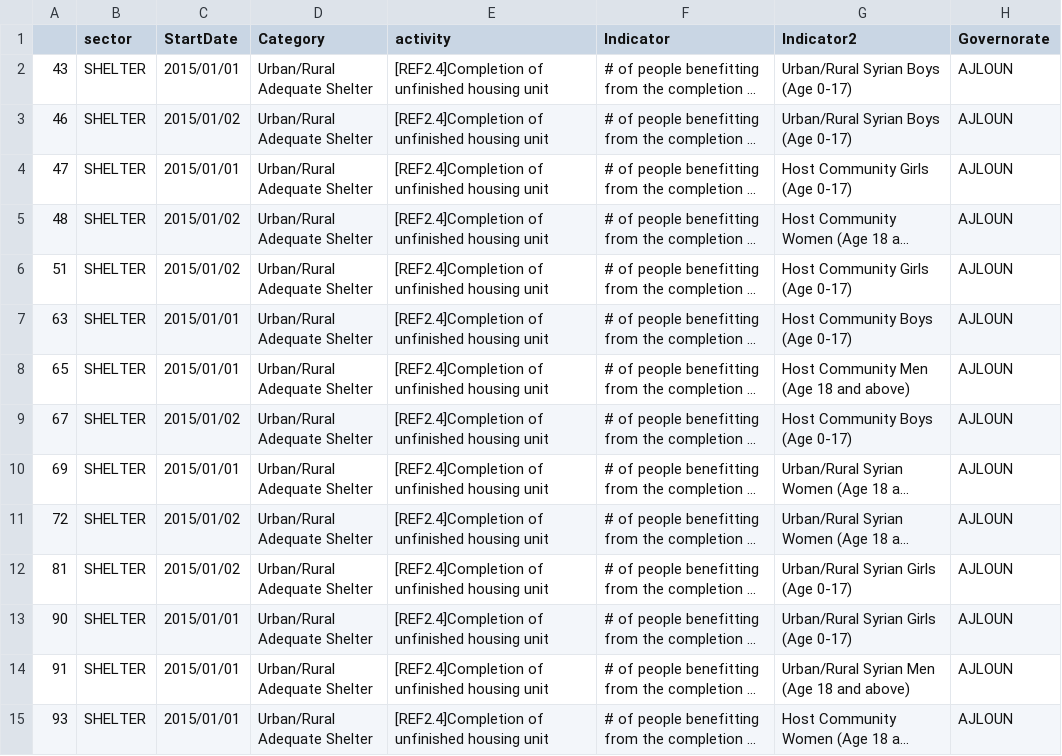
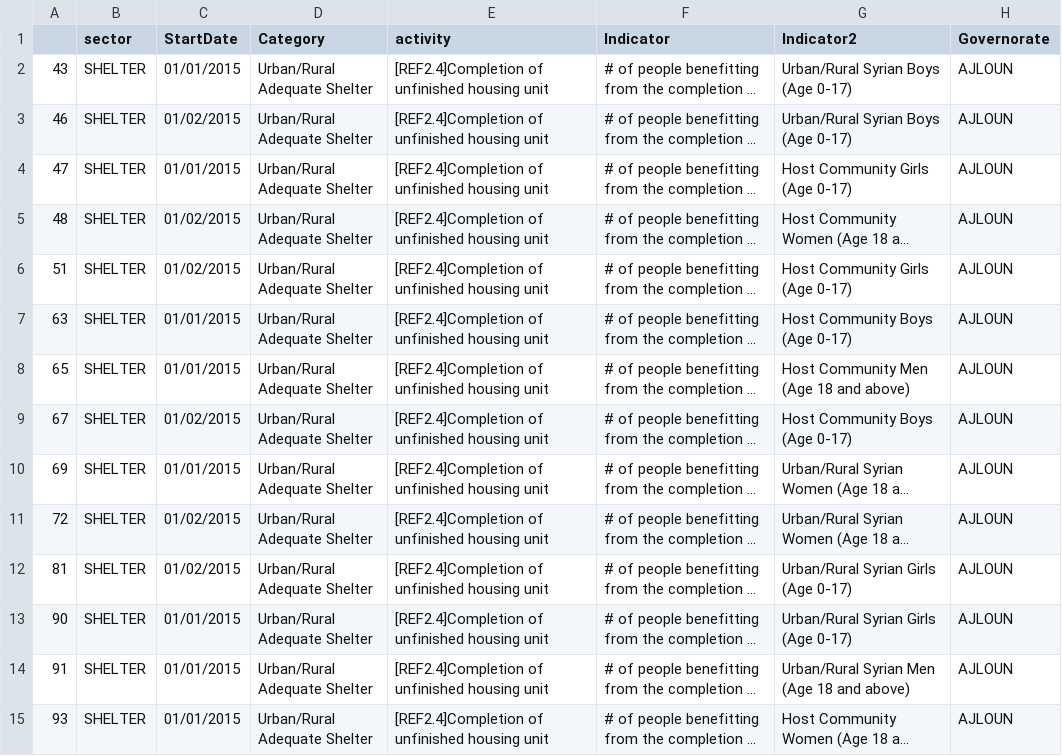
Before and after one commit to unhcr-jordan/unhcr-jordan.github.io, a CSV file: sectors/2015/shelter/data.csv, drawn as a sheet; only a part is shown; long unchanged cells end in …; the diff covers the shown part only; the diff names each change by its address in the sheet, - before the commit and + after, or states it on an @@ line.

Commit message:
Updated with old data

```diff
--- a/sectors/2015/shelter/data.csv
+++ b/sectors/2015/shelter/data.csv
-C2 (StartDate): 2015/01/01
+C2 (StartDate): 01/01/2015
-C3 (StartDate): 2015/01/02
+C3 (StartDate): 01/02/2015
-C4 (StartDate): 2015/01/01
+C4 (StartDate): 01/01/2015
-C5:C6 (StartDate): 2015/01/02
+C5:C6 (StartDate): 01/02/2015
-C7:C8 (StartDate): 2015/01/01
+C7:C8 (StartDate): 01/01/2015
-C9 (StartDate): 2015/01/02
+C9 (StartDate): 01/02/2015
-C10 (StartDate): 2015/01/01
+C10 (StartDate): 01/01/2015
-C11:C12 (StartDate): 2015/01/02
+C11:C12 (StartDate): 01/02/2015
-C13:C15 (StartDate): 2015/01/01
+C13:C15 (StartDate): 01/01/2015
```
Also changed, not shown: 144 edited cells elsewhere in this file, sectors/2015/education/data.csv, sectors/2015/food/data.csv, 4 other files.
